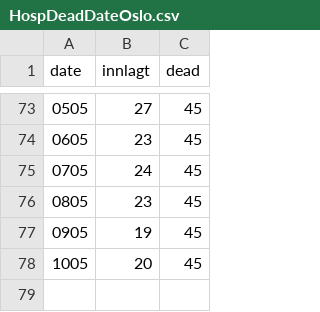
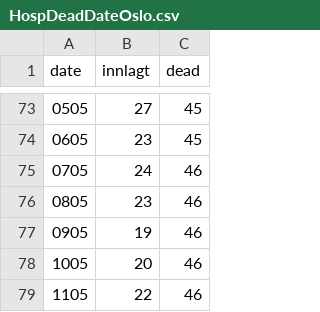
Before and after one commit to andrevo/covid19-ntnu, a CSV file: Network models/Master model/HospDeadDateOslo.csv, drawn as a sheet; only a part is shown, gaps mark what is left out.

Commit message:
Updated for 11.mai

```diff
--- a/Network models/Master model/HospDeadDateOslo.csv
+++ b/Network models/Master model/HospDeadDateOslo.csv
@@ -74,5 +74,6 @@
 "0605","23","45"
-"0705","24","45"
-"0805","23","45"
-"0905","19","45"
-"1005","20","45"
+"0705","24","46"
+"0805","23","46"
+"0905","19","46"
+"1005","20","46"
+"1105","22","46"
```
